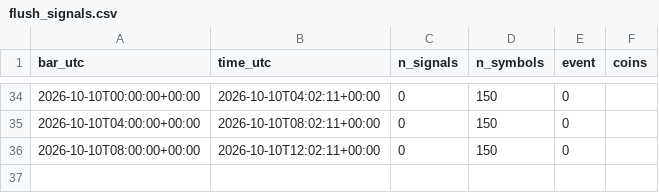
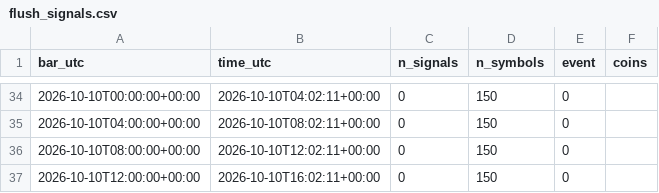
Before and after one commit to daijobudesu69/Crypto-REM, a CSV file: state/flush_signals.csv, drawn as a sheet; only a part is shown, gaps mark what is left out; the diff names each change by its address in the sheet, - before the commit and + after, or states it on an @@ line.

```diff
--- a/state/flush_signals.csv
+++ b/state/flush_signals.csv
+row 37: 2026-10-10T12:00:00+00:00 | 2026-10-10T16:02:11+00:00 | 0 | 150 | 0
```
Also changed, not shown: state/runs.csv, 1 other file.
